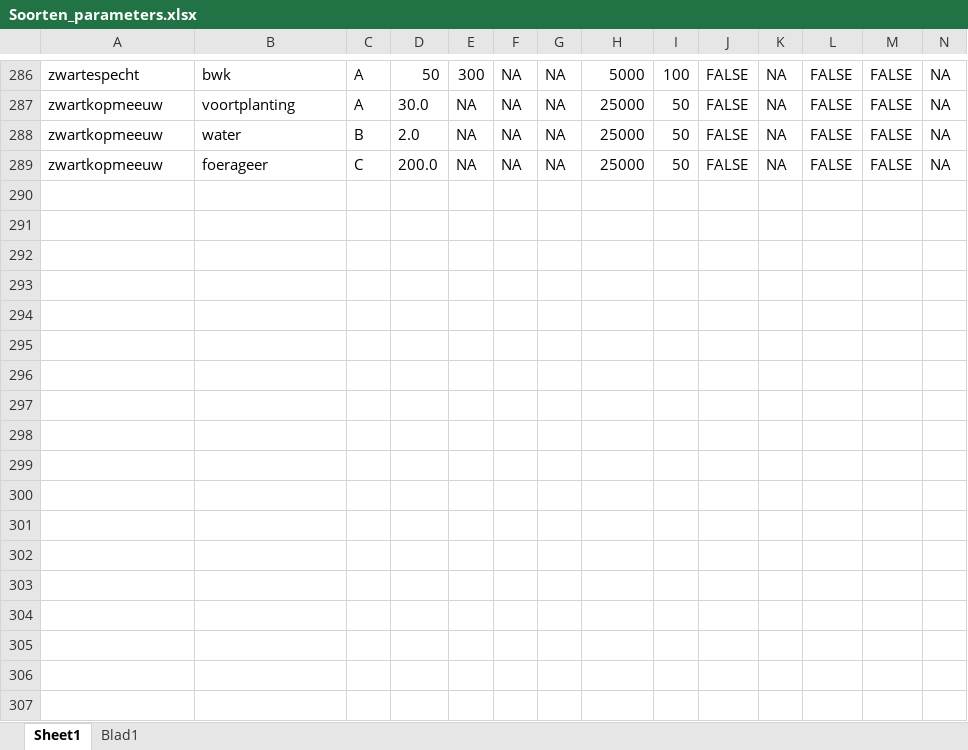
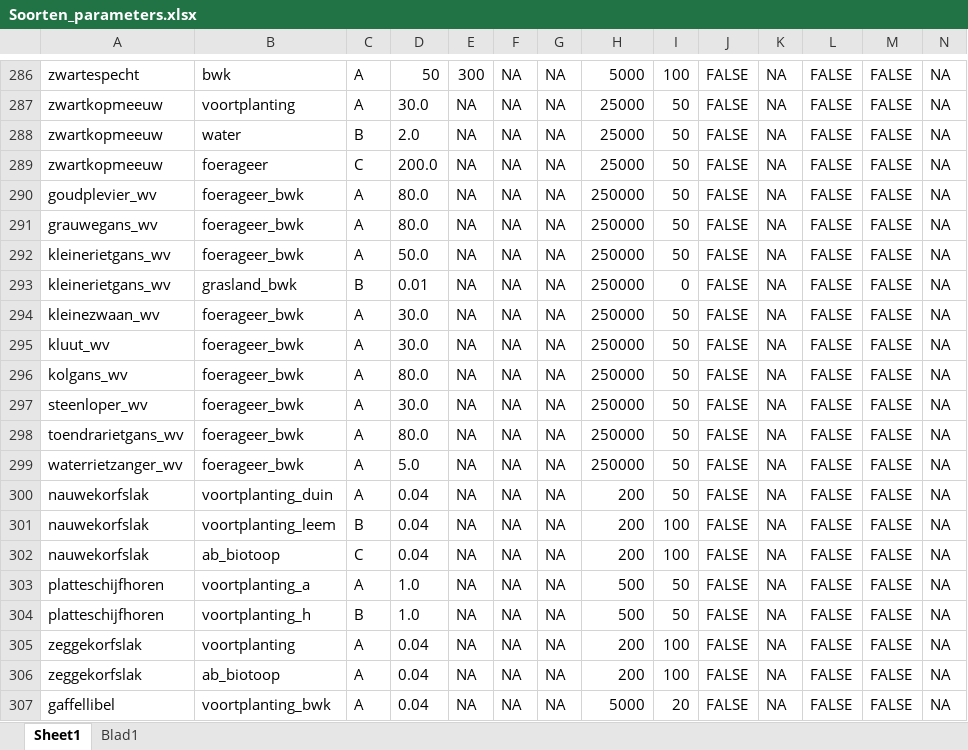
Before and after one commit to inbo/arpl, an Excel workbook: data/input/Excel_files/Soorten_parameters.xlsx, sheet Sheet1, drawn as a sheet; only a part is shown, gaps mark what is left out; values as stored, in another font and other column widths than the file's, no borders; rows hold the shown columns only; the diff covers the shown part only; the diff names each change by its address in the sheet, - before the commit and + after, or states it on an @@ line.

Commit message:
Update Soorten_parameters.xlsx

```diff
--- a/data/input/Excel_files/Soorten_parameters.xlsx (sheet Sheet1)
+++ b/data/input/Excel_files/Soorten_parameters.xlsx (sheet Sheet1)
+row 290: goudplevier_wv | foerageer_bwk | A | 80.0 | NA | NA | NA | 250000 | 50 | FALSE | NA | FALSE | FALSE | NA
+row 291: grauwegans_wv | foerageer_bwk | A | 80.0 | NA | NA | NA | 250000 | 50 | FALSE | NA | FALSE | FALSE | NA
+row 292: kleinerietgans_wv | foerageer_bwk | A | 50.0 | NA | NA | NA | 250000 | 50 | FALSE | NA | FALSE | FALSE | NA
+row 293: kleinerietgans_wv | grasland_bwk | B | 0.01 | NA | NA | NA | 250000 | 0 | FALSE | NA | FALSE | FALSE | NA
+row 294: kleinezwaan_wv | foerageer_bwk | A | 30.0 | NA | NA | NA | 250000 | 50 | FALSE | NA | FALSE | FALSE | NA
+row 295: kluut_wv | foerageer_bwk | A | 30.0 | NA | NA | NA | 250000 | 50 | FALSE | NA | FALSE | FALSE | NA
+row 296: kolgans_wv | foerageer_bwk | A | 80.0 | NA | NA | NA | 250000 | 50 | FALSE | NA | FALSE | FALSE | NA
+row 297: steenloper_wv | foerageer_bwk | A | 30.0 | NA | NA | NA | 250000 | 50 | FALSE | NA | FALSE | FALSE | NA
+row 298: toendrarietgans_wv | foerageer_bwk | A | 80.0 | NA | NA | NA | 250000 | 50 | FALSE | NA | FALSE | FALSE | NA
+row 299: waterrietzanger_wv | foerageer_bwk | A | 5.0 | NA | NA | NA | 250000 | 50 | FALSE | NA | FALSE | FALSE | NA
+row 300: nauwekorfslak | voortplanting_duin | A | 0.04 | NA | NA | NA | 200 | 50 | FALSE | NA | FALSE | FALSE | NA
+row 301: nauwekorfslak | voortplanting_leem | B | 0.04 | NA | NA | NA | 200 | 100 | FALSE | NA | FALSE | FALSE | NA
+row 302: nauwekorfslak | ab_biotoop | C | 0.04 | NA | NA | NA | 200 | 100 | FALSE | NA | FALSE | FALSE | NA
+row 303: platteschijfhoren | voortplanting_a | A | 1.0 | NA | NA | NA | 500 | 50 | FALSE | NA | FALSE | FALSE | NA
+row 304: platteschijfhoren | voortplanting_h | B | 1.0 | NA | NA | NA | 500 | 50 | FALSE | NA | FALSE | FALSE | NA
+row 305: zeggekorfslak | voortplanting | A | 0.04 | NA | NA | NA | 200 | 100 | FALSE | NA | FALSE | FALSE | NA
+row 306: zeggekorfslak | ab_biotoop | A | 0.04 | NA | NA | NA | 200 | 100 | FALSE | NA | FALSE | FALSE | NA
+row 307: gaffellibel | voortplanting_bwk | A | 0.04 | NA | NA | NA | 5000 | 20 | FALSE | NA | FALSE | FALSE | NA
```
Also changed, not shown: 7 added rows and 59 edited cells elsewhere in this sheet.
